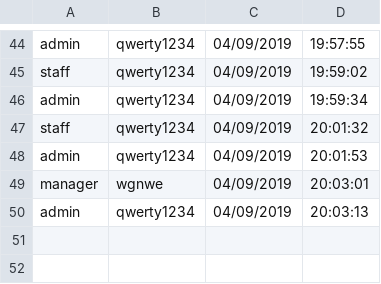
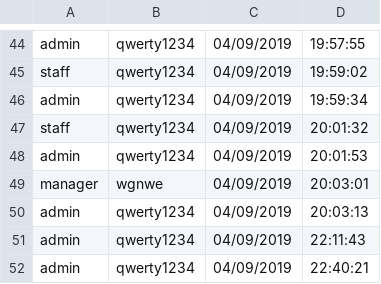
Before and after one commit to charlesnavarro/SECURDE_MP2, a CSV file: AuditLogs.csv, drawn as a sheet; only a part is shown, gaps mark what is left out.

```diff
--- a/AuditLogs.csv
+++ b/AuditLogs.csv
@@ -50 +50,3 @@ manager,wgnwe,04/09/2019, 20:03:01
 admin,qwerty1234,04/09/2019, 20:03:13
+admin,qwerty1234,04/09/2019, 22:11:43
+admin,qwerty1234,04/09/2019, 22:40:21
```
Also changed, not shown: 6 other files.
